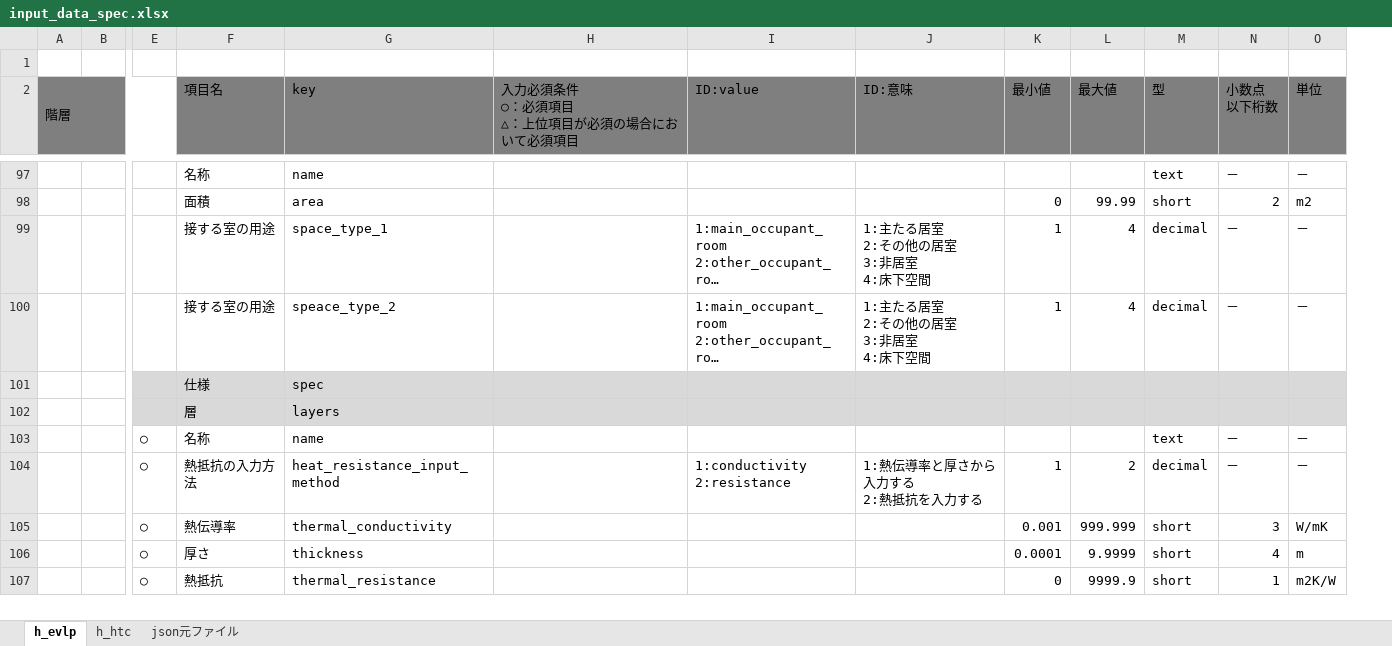
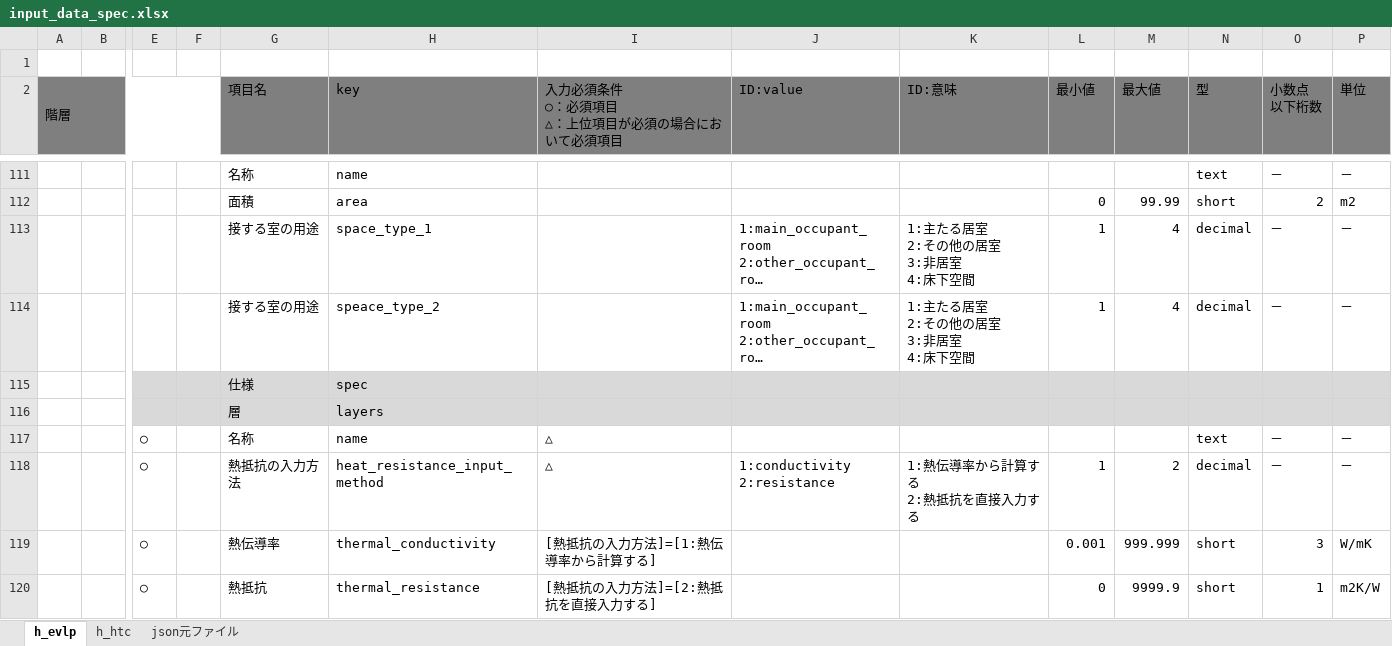
Before and after one commit to BRI-EES-House/heat_load_calc, an Excel workbook: input_data_spec.xlsx, sheet h_evlp, drawn as a sheet; only a part is shown, gaps mark what is left out; long unchanged cells end in …; values as stored, in another font and other column widths than the file's, no borders; removed rows and columns are numbered as before the commit, all else as after; rows hold the shown columns only; ↵ is a line break in a cell; the diff covers the shown part only; the diff names each change by its address in the sheet, - before the commit and + after, or states it on an @@ line.

```diff
--- a/input_data_spec.xlsx (sheet h_evlp)
+++ b/input_data_spec.xlsx (sheet h_evlp)
+column F, empty
-I117:I118: (empty)
+I117:I118: △
-K118 (ID:意味): 1:熱伝導率と厚さから入力する ↵ 2:熱抵抗を入力する
+K118 (ID:意味): 1:熱伝導率から計算する ↵ 2:熱抵抗を直接入力する
-I119: (empty)
+I119: [熱抵抗の入力方法]=[1:熱伝導率から計算する]
-row 106:  |  | ○ | 厚さ | thickness |  |  |  | 0.0001 | 9.9999 | short | 4 | m
-I120: (empty)
+I120: [熱抵抗の入力方法]=[2:熱抵抗を直接入力する]
```
Also changed, not shown: 18 added rows, 1 removed row, 13 edited cells and cell formats elsewhere in this sheet, sheet h_htc, 入力情報定義表.xlsx, 3 other files.
